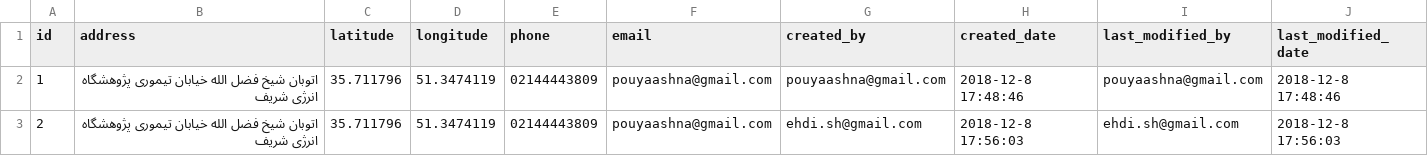
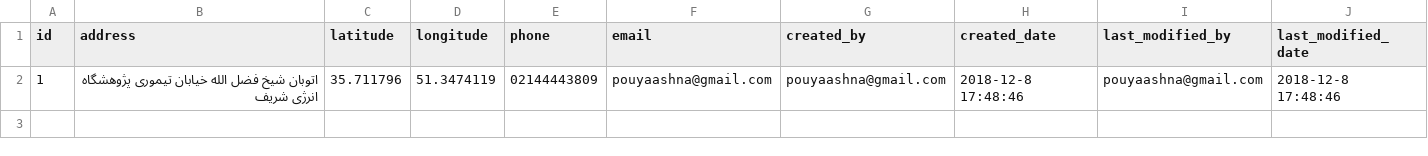
Before and after one commit to voldemort-pishe/Voldemort-Backend, a CSV file: src/main/resources/config/liquibase/sample_data/company_contact_entity.csv, drawn as a sheet.

```diff
--- a/src/main/resources/config/liquibase/sample_data/company_contact_entity.csv
+++ b/src/main/resources/config/liquibase/sample_data/company_contact_entity.csv
@@ -2,2 +2 @@ id;address;latitude;longitude;phone;email;created_by;created_date;last_modified_
 1;اتوبان شیخ فضل الله خیابان تیموری پژوهشگاه انرژی شریف;35.711796;51.3474119;02144443809;pouyaashna@gmail.com;pouyaashna@gmail.com;2018-12-8 17:48:46;pouyaashna@gmail.com;2018-12-8 17:48:46
-2;اتوبان شیخ فضل الله خیابان تیموری پژوهشگاه انرژی شریف;35.711796;51.3474119;02144443809;pouyaashna@gmail.com;ehdi.sh@gmail.com;2018-12-8 17:56:03;ehdi.sh@gmail.com;2018-12-8 17:56:03
```
Also changed, not shown: src/main/resources/config/liquibase/sample_data/candidate_entity.csv, src/main/resources/config/liquibase/sample_data/company_entity.csv, 11 other files.
